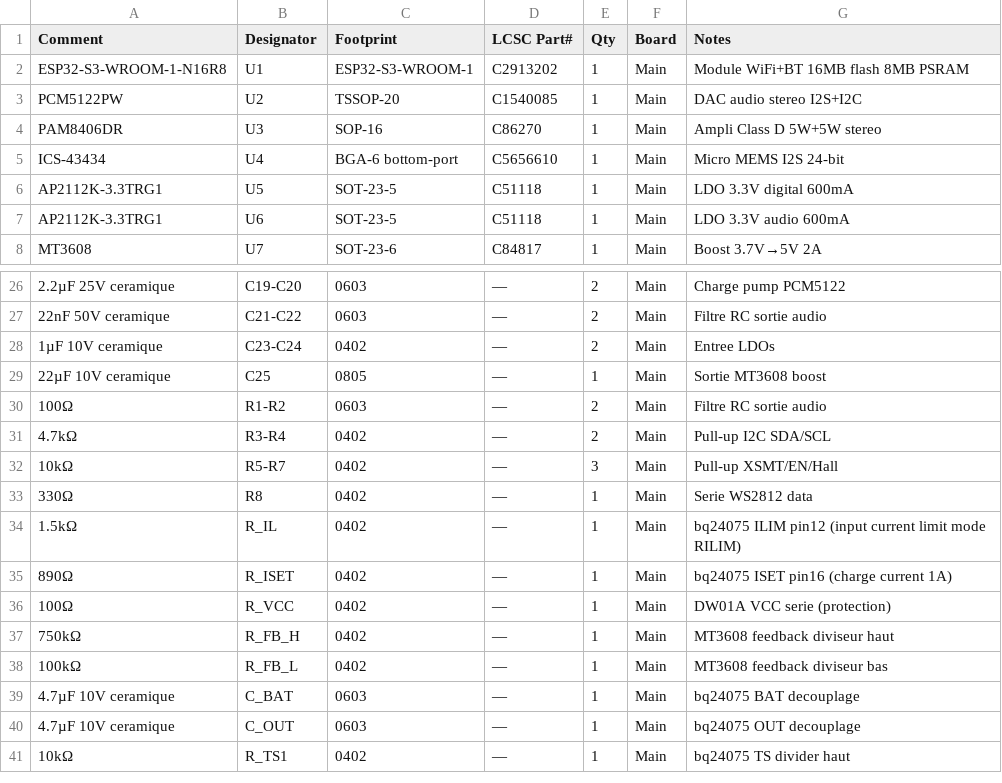
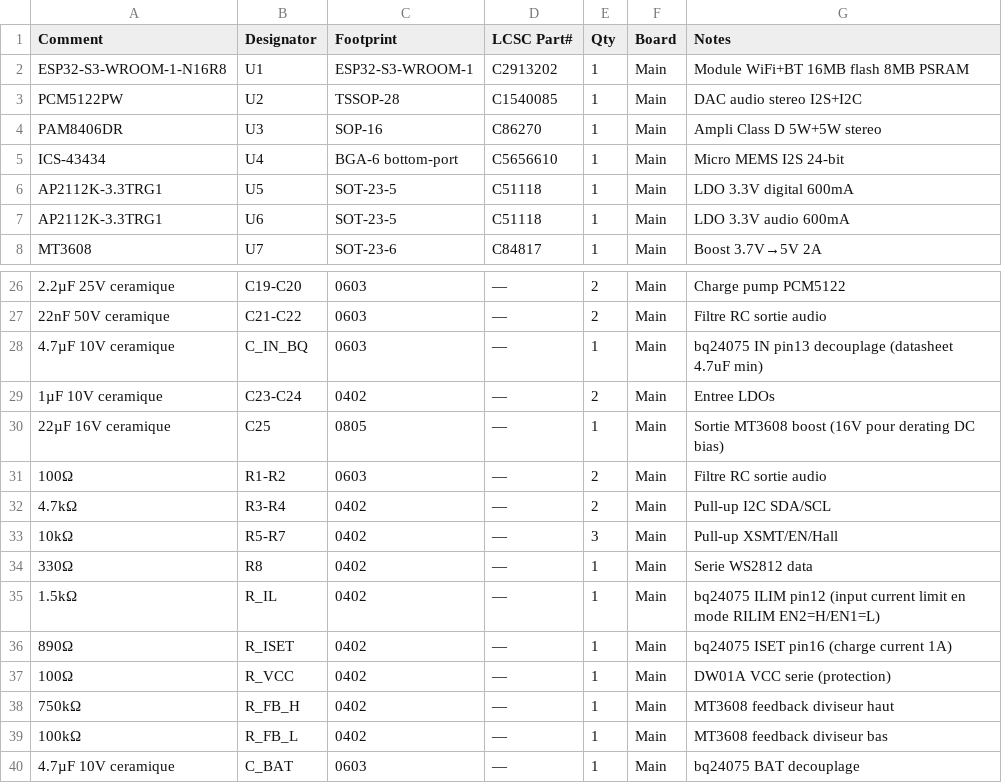
Before and after one commit to GillesClerc/blackbox, a CSV file: docs/pcb/02-bom-lcsc.csv, drawn as a sheet; only a part is shown, gaps mark what is left out; the shorter side is filled out with more unchanged rows; addresses are those after the commit; the diff names each change by its address in the sheet, - before the commit and + after, or states it on an @@ line.

Commit message:
fix(docs): PCM5122 TSSOP-28, C_IN bq24075 4.7uF, C25 16V, flux DW01A clarifie
Corrections verifiees contre datasheets officiels :
- BOM: PCM5122 footprint TSSOP-20 → TSSOP-28 (erreur critique)
- bq24075 C_IN: 1uF → 4.7uF (minimum datasheet SLUS810N)
- MT3608 C_B2: 10V → 16V (derating DC bias X5R a 5V)
- EN config: EN2=L/EN1=H (pas EN1=H/EN2=H qui est Standby)
- Inductance: 4.7uH → 22uH (recommande pour 3.7V→5V)
- DW01A/FS8205: supprime prose contradictoire, flux courant clarifie
- R_IL comment precise (RILIM mode EN2=H/EN1=L)

```diff
--- a/docs/pcb/02-bom-lcsc.csv
+++ b/docs/pcb/02-bom-lcsc.csv
-C3 (Footprint): TSSOP-20
+C3 (Footprint): TSSOP-28
+row 28: 4.7µF 10V ceramique | C_IN_BQ | 0603 | — | 1 | Main | bq24075 IN pin13 decouplage (datasheet 4.7uF min)
-A30 (Comment): 22µF 10V ceramique
+A30 (Comment): 22µF 16V ceramique
-G30 (Notes): Sortie MT3608 boost
+G30 (Notes): Sortie MT3608 boost (16V pour derating DC bias)
-G35 (Notes): …current limit mode RILIM)
+G35 (Notes): …current limit en mode RILIM EN2=H/EN1=L)
```
Also changed, not shown: 2 other files.
